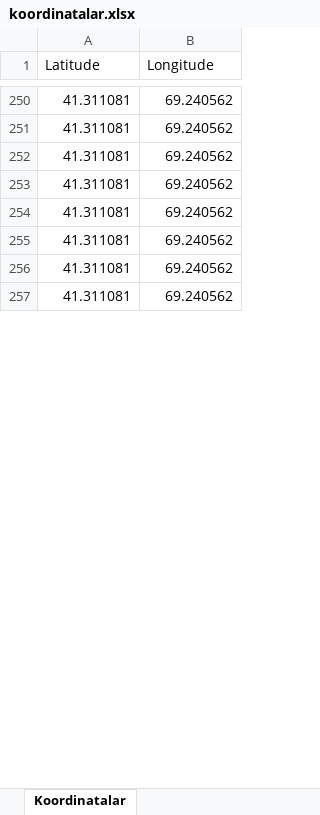
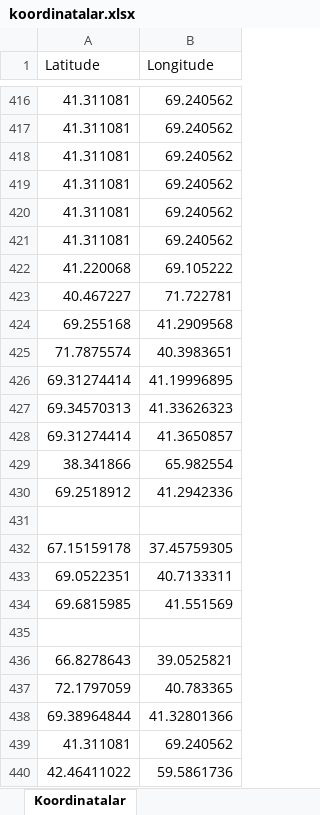
Before and after one commit to JaMeS-18-18/clients_idokon, an Excel workbook: koordinatalar.xlsx, sheet Koordinatalar, drawn as a sheet; only a part is shown, gaps mark what is left out; the shorter side is filled out with more unchanged rows; values as stored, in another font and other column widths than the file's, no borders; the diff covers the shown part only; the diff names each change by its address in the sheet, - before the commit and + after, or states it on an @@ line.

```diff
--- a/koordinatalar.xlsx (sheet Koordinatalar)
+++ b/koordinatalar.xlsx (sheet Koordinatalar)
+row 422: 41.220068 | 69.105222
+row 423: 40.467227 | 71.722781
+row 424: 69.255168 | 41.2909568
+row 425: 71.7875574 | 40.3983651
+row 426: 69.31274414 | 41.19996895
+row 427: 69.34570313 | 41.33626323
+row 428: 69.31274414 | 41.3650857
+row 429: 38.341866 | 65.982554
+row 430: 69.2518912 | 41.2942336
+row 431: (empty)
+row 432: 67.15159178 | 37.45759305
+row 433: 69.0522351 | 40.7133311
+row 434: 69.6815985 | 41.551569
+row 435: (empty)
+row 436: 66.8278643 | 39.0525821
+row 437: 72.1797059 | 40.783365
+row 438: 69.38964844 | 41.32801366
+row 440: 42.46411022 | 59.5861736
```
Also changed, not shown: 56 added rows, 245 moved rows and 2 edited cells elsewhere in this sheet, 3 other files.
